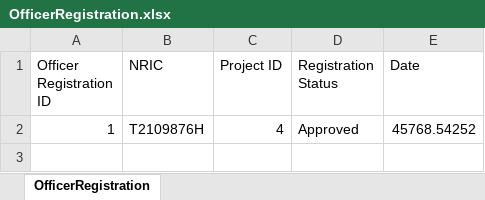
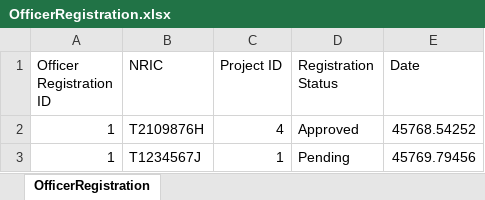
Before and after one commit to racshanyaajagadish15/SC2002-BTO-V3, an Excel workbook: resources/data/OfficerRegistration.xlsx, sheet OfficerRegistration, drawn as a sheet; values as stored, in another font and other column widths than the file's, no borders; the diff names each change by its address in the sheet, - before the commit and + after, or states it on an @@ line.

```diff
--- a/resources/data/OfficerRegistration.xlsx (sheet OfficerRegistration)
+++ b/resources/data/OfficerRegistration.xlsx (sheet OfficerRegistration)
+row 3: 1 | T1234567J | 1 | Pending | 45769.79456
```
Also changed, not shown: resources/data/ProjectApplication.xlsx, resources/data/ProjectEnquiry.xlsx, 36 other files.
